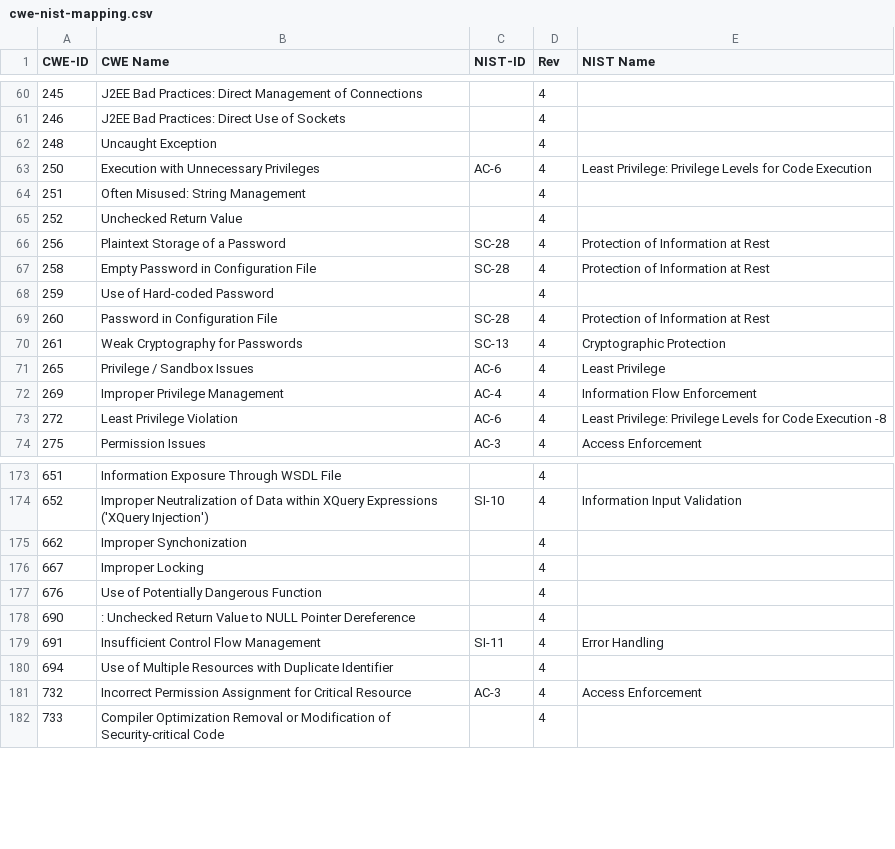
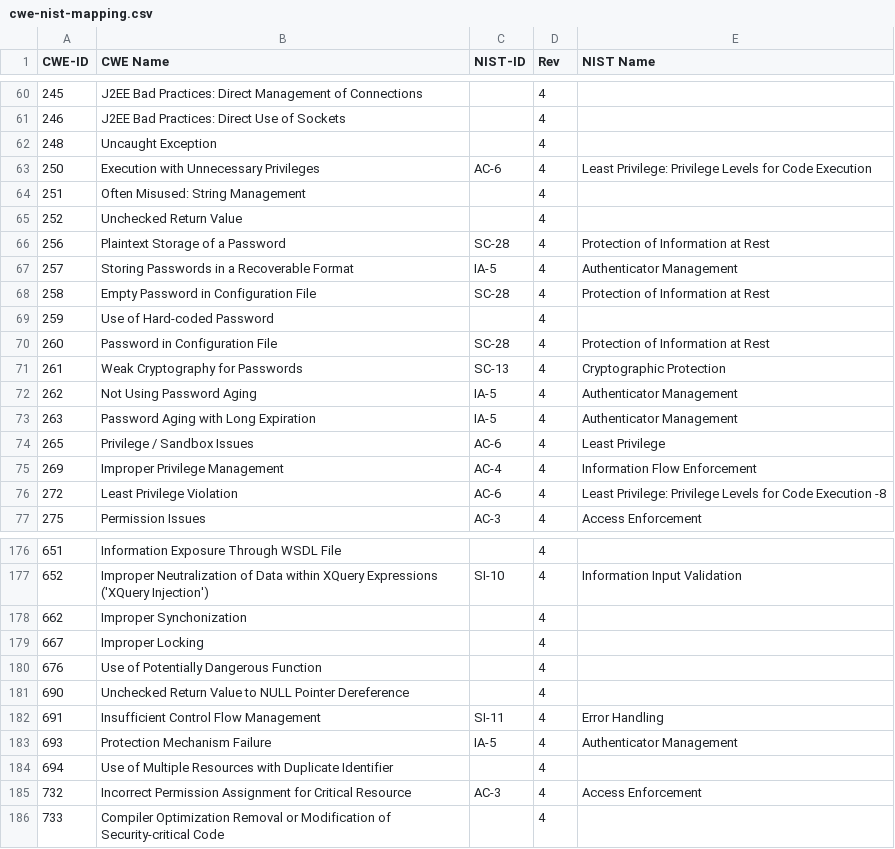
Before and after one commit to mitre/heimdall_tools, a CSV file: lib/data/cwe-nist-mapping.csv, drawn as a sheet; only a part is shown, gaps mark what is left out.

Commit message:
Update cwe-nist-mapping.csv
Added some CWE mappings and corrected an entry mistake

```diff
--- a/lib/data/cwe-nist-mapping.csv
+++ b/lib/data/cwe-nist-mapping.csv
@@ -66,2 +66,3 @@
 256, Plaintext Storage of a Password,SC-28,4,Protection of Information at Rest
+257, Storing Passwords in a Recoverable Format,IA-5,4,Authenticator Management
 258, Empty Password in Configuration File,SC-28,4,Protection of Information at Rest
@@ -70,2 +71,4 @@
 261, Weak Cryptography for Passwords,SC-13,4,Cryptographic Protection
+262, Not Using Password Aging,IA-5,4,Authenticator Management
+263, Password Aging with Long Expiration,IA-5,4,Authenticator Management
 265, Privilege / Sandbox Issues,AC-6,4,Least Privilege
@@ -177,4 +180,5 @@
 676, Use of Potentially Dangerous Function,,4,
-690,: Unchecked Return Value to NULL Pointer Dereference,,4,
+690, Unchecked Return Value to NULL Pointer Dereference,,4,
 691, Insufficient Control Flow Management,SI-11,4,Error Handling
+693, Protection Mechanism Failure,IA-5,4,Authenticator Management
 694, Use of Multiple Resources with Duplicate Identifier,,4,
```
